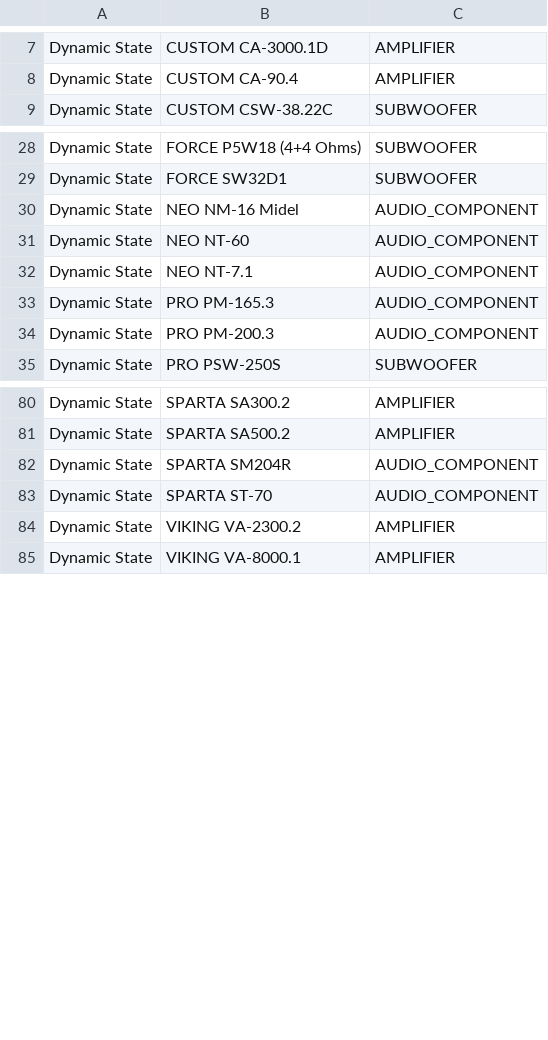
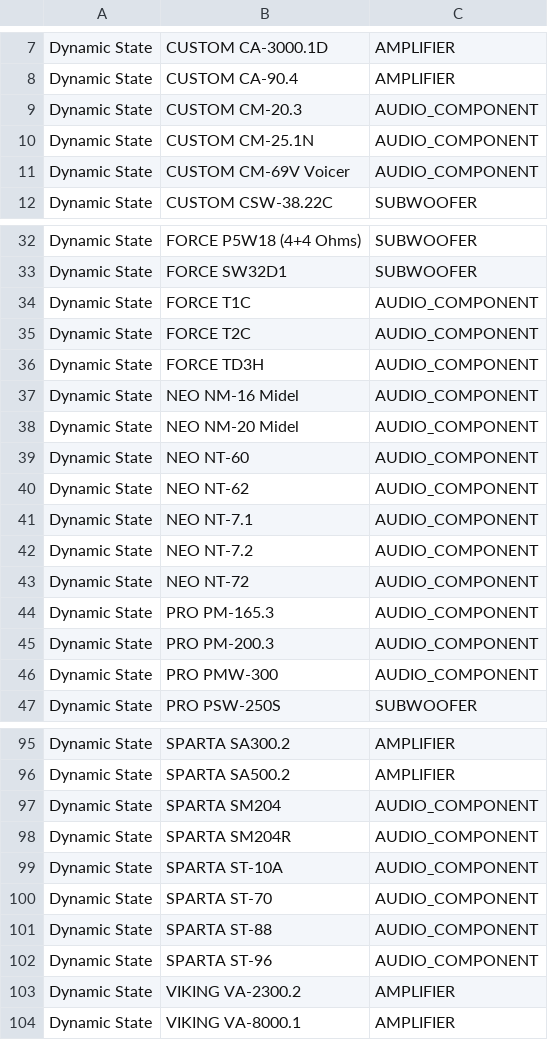
Before and after one commit to kolyagazha89/Usd-2.0, a CSV file: tools/catalogs/data/fragments/dynamic_state.csv, drawn as a sheet; only a part is shown, gaps mark what is left out; the diff covers the shown part only; the diff names each change by its address in the sheet, - before the commit and + after, or states it on an @@ line.

Commit message:
fix(catalog): restore 22 valid Dynamic State speaker models dropped by malformed fragment

```diff
--- a/tools/catalogs/data/fragments/dynamic_state.csv
+++ b/tools/catalogs/data/fragments/dynamic_state.csv
+row 9: Dynamic State | CUSTOM CM-20.3 | AUDIO_COMPONENT
+row 10: Dynamic State | CUSTOM CM-25.1N | AUDIO_COMPONENT
+row 11: Dynamic State | CUSTOM CM-69V Voicer | AUDIO_COMPONENT
+row 34: Dynamic State | FORCE T1C | AUDIO_COMPONENT
+row 35: Dynamic State | FORCE T2C | AUDIO_COMPONENT
+row 36: Dynamic State | FORCE TD3H | AUDIO_COMPONENT
+row 38: Dynamic State | NEO NM-20 Midel | AUDIO_COMPONENT
+row 40: Dynamic State | NEO NT-62 | AUDIO_COMPONENT
+row 42: Dynamic State | NEO NT-7.2 | AUDIO_COMPONENT
+row 43: Dynamic State | NEO NT-72 | AUDIO_COMPONENT
+row 46: Dynamic State | PRO PMW-300 | AUDIO_COMPONENT
+row 97: Dynamic State | SPARTA SM204 | AUDIO_COMPONENT
+row 99: Dynamic State | SPARTA ST-10A | AUDIO_COMPONENT
+row 101: Dynamic State | SPARTA ST-88 | AUDIO_COMPONENT
+row 102: Dynamic State | SPARTA ST-96 | AUDIO_COMPONENT
```
Also changed, not shown: 4 added rows elsewhere in this file.
